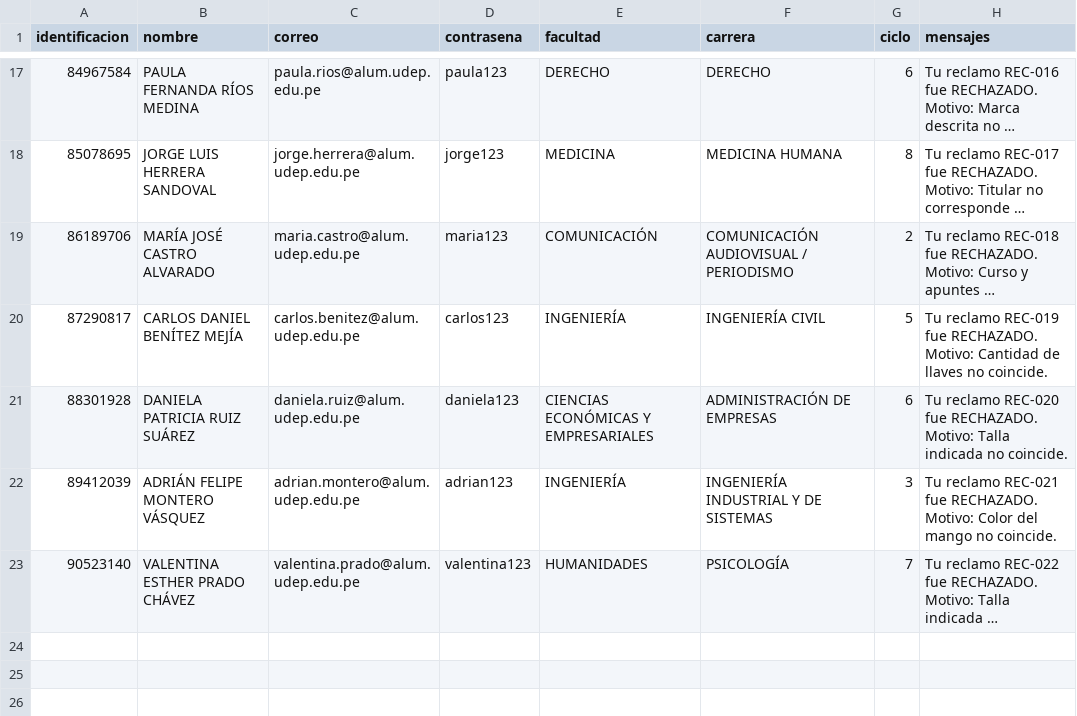
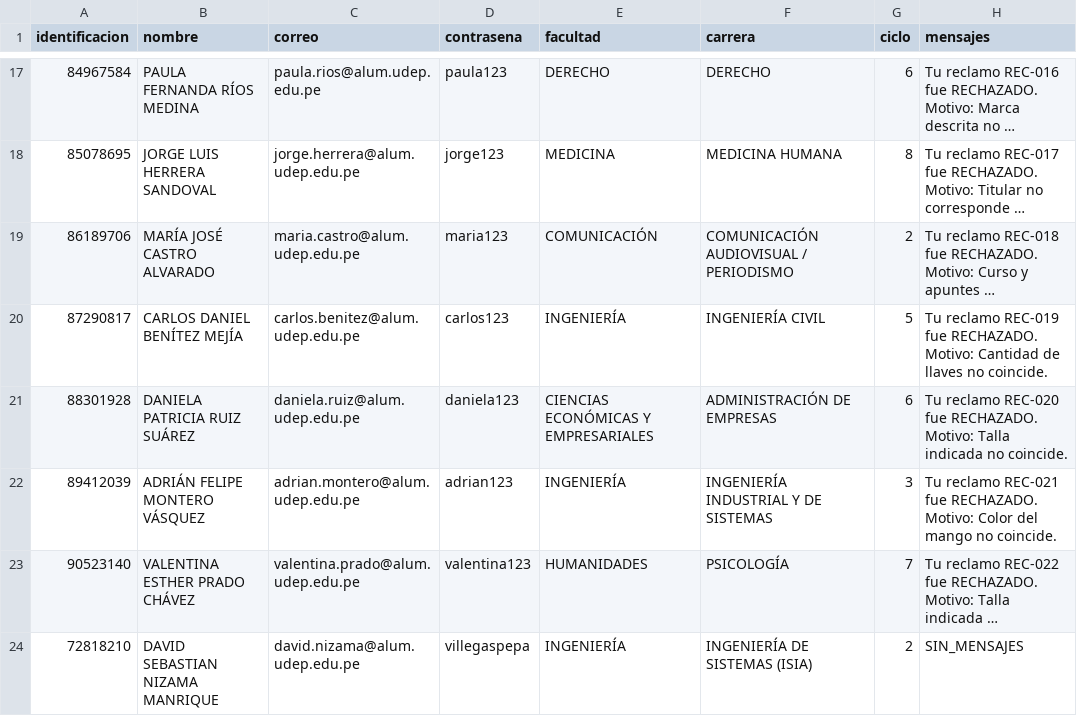
Before and after one commit to Cesar7771206/FindBack, a CSV file: data/usuarios.csv, drawn as a sheet; only a part is shown, gaps mark what is left out; long unchanged cells end in …; the diff names each change by its address in the sheet, - before the commit and + after, or states it on an @@ line.

Commit message:
agregar nuevo usuario

```diff
--- a/data/usuarios.csv
+++ b/data/usuarios.csv
+row 24: 72818210 | DAVID SEBASTIAN NIZAMA MANRIQUE | david.nizama@alum.udep.edu.pe | villegaspepa | INGENIERÍA | INGENIERÍA DE SISTEMAS (ISIA) | 2 | SIN_MENSAJES
```
